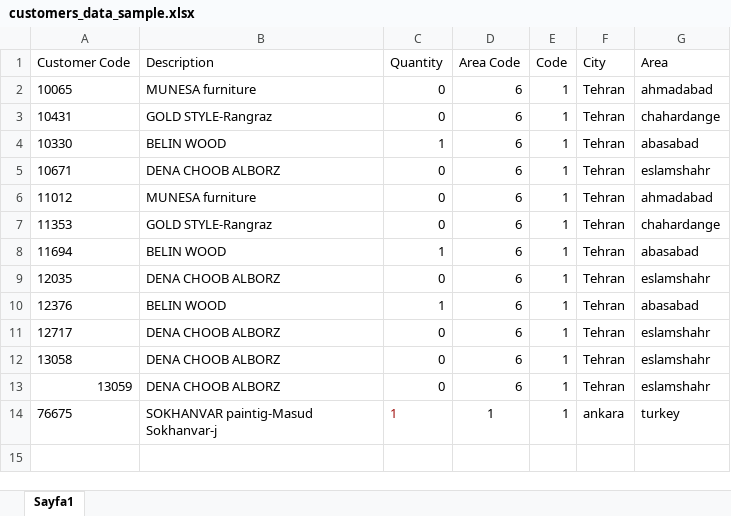
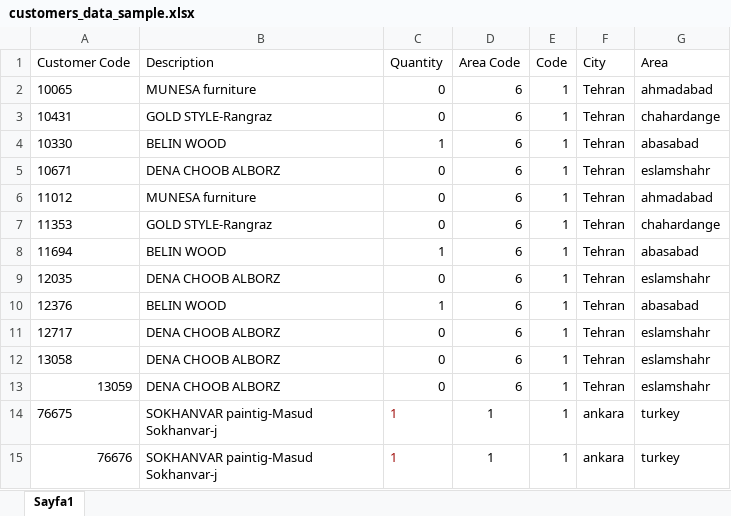
Before and after one commit to kozomer/stockfish_last, an Excel workbook: stockfish_last/customers_data_sample.xlsx, sheet Sayfa1, drawn as a sheet; values as stored, in another font and other column widths than the file's, no borders; conditional formats not drawn; the diff names each change by its address in the sheet, - before the commit and + after, or states it on an @@ line.

```diff
--- a/stockfish_last/customers_data_sample.xlsx (sheet Sayfa1)
+++ b/stockfish_last/customers_data_sample.xlsx (sheet Sayfa1)
+row 15: 76676 | SOKHANVAR paintig-Masud Sokhanvar-j | 1 | 1 | 1 | ankara | turkey
```
Also changed, not shown: stockfish_last/products_data_sample.xlsx, stockfish_last/warehouse_data_sample.xlsx, 10 other files.
